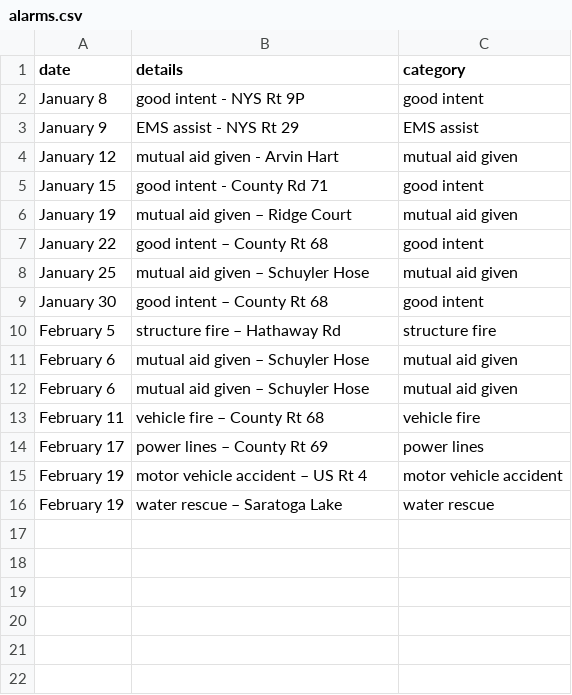
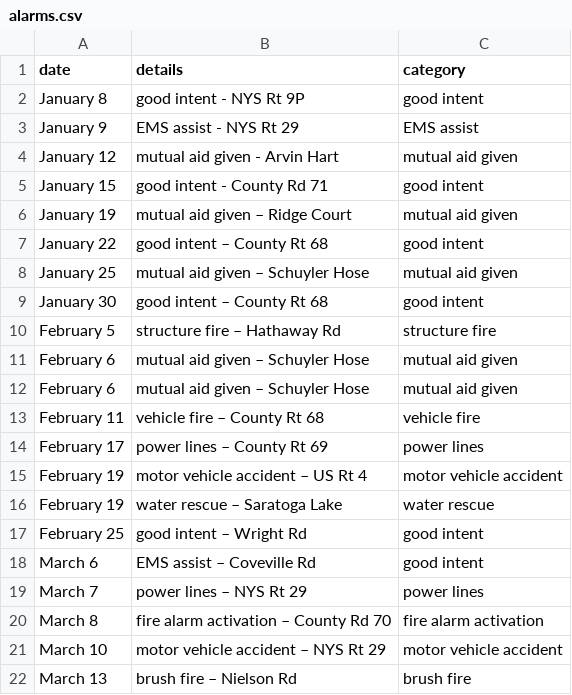
Before and after one commit to mterwill/qsfd.com, a CSV file: _data/alarms.csv, drawn as a sheet; the diff names each change by its address in the sheet, - before the commit and + after, or states it on an @@ line.

Commit message:
Update alarms.csv

```diff
--- a/_data/alarms.csv
+++ b/_data/alarms.csv
+row 17: February 25 | good intent – Wright Rd | good intent
+row 18: March 6 | EMS assist – Coveville Rd | good intent
+row 19: March 7 | power lines – NYS Rt 29 | power lines
+row 20: March 8 | fire alarm activation – County Rd 70 | fire alarm activation
+row 21: March 10 | motor vehicle accident – NYS Rt 29 | motor vehicle accident
+row 22: March 13 | brush fire – Nielson Rd | brush fire
```
